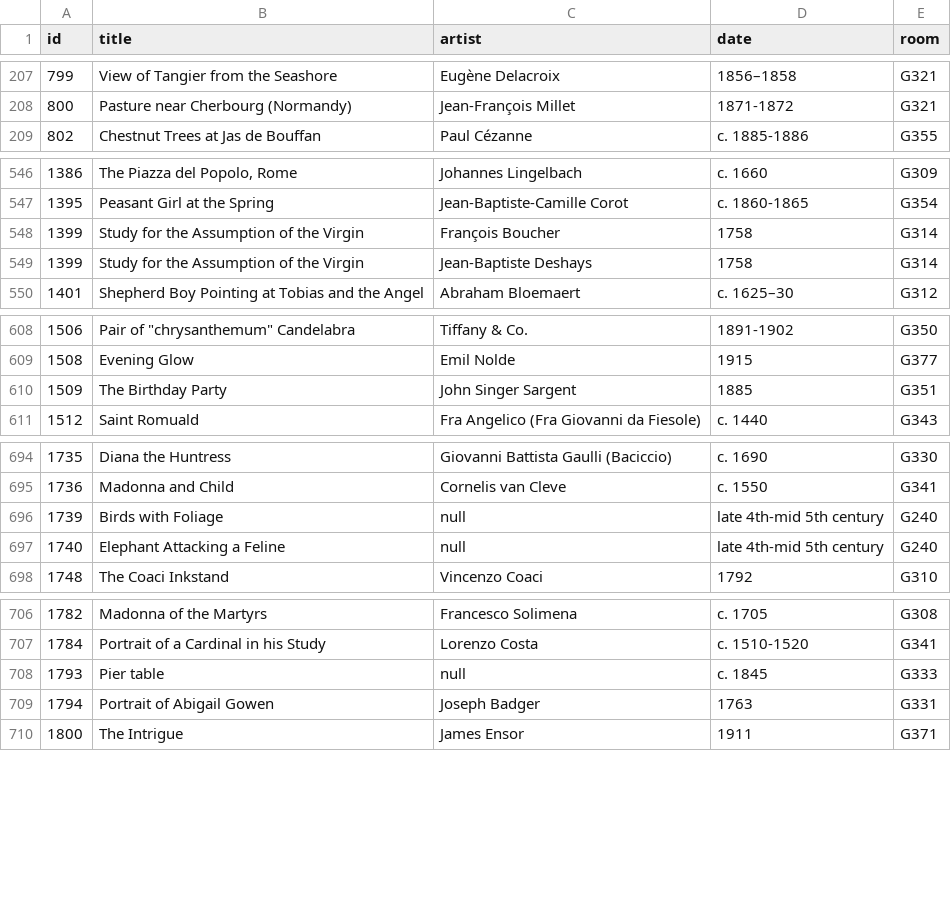
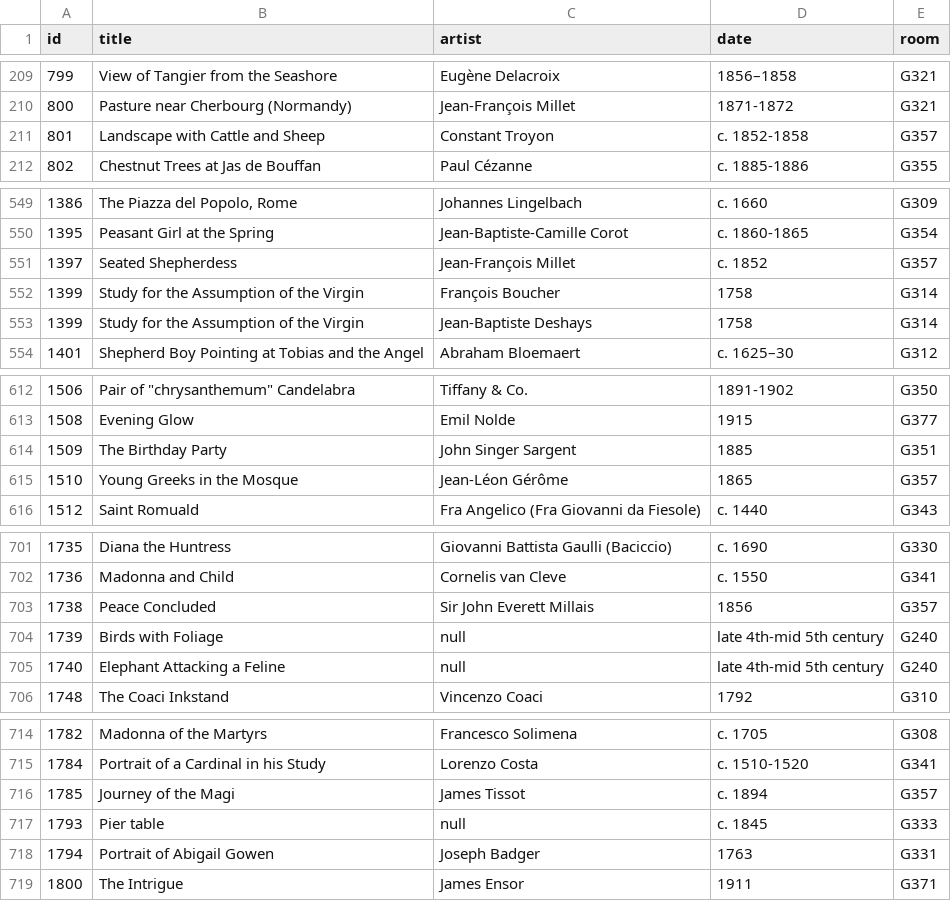
Before and after one commit to miabot/galleries.csv, a CSV file: index.csv, drawn as a sheet; only a part is shown, gaps mark what is left out; the diff covers the shown part only.

```diff
--- a/index.csv
+++ b/index.csv
@@ -208,2 +210,3 @@
 800,"Pasture near Cherbourg (Normandy)","Jean-François Millet","1871-1872","G321"
+801,"Landscape with Cattle and Sheep","Constant Troyon","c. 1852-1858","G357"
 802,"Chestnut Trees at Jas de Bouffan","Paul Cézanne","c. 1885-1886","G355"
@@ -547,2 +550,3 @@
 1395,"Peasant Girl at the Spring","Jean-Baptiste-Camille Corot","c. 1860-1865","G354"
+1397,"Seated Shepherdess","Jean-François Millet","c. 1852","G357"
 1399,"Study for the Assumption of the Virgin","François Boucher","1758","G314"
@@ -610,2 +614,3 @@
 1509,"The Birthday Party","John Singer Sargent","1885","G351"
+1510,"Young Greeks in the Mosque","Jean-Léon Gérôme","1865","G357"
 1512,"Saint Romuald","Fra Angelico (Fra Giovanni da Fiesole)","c. 1440","G343"
@@ -695,2 +702,3 @@
 1736,"Madonna and Child","Cornelis van Cleve","c. 1550","G341"
+1738,"Peace Concluded","Sir John Everett Millais","1856","G357"
 1739,"Birds with Foliage",null,"late 4th-mid 5th century","G240"
@@ -707,2 +715,3 @@
 1784,"Portrait of a Cardinal in his Study","Lorenzo Costa","c. 1510-1520","G341"
+1785,"Journey of the Magi","James Tissot","c. 1894","G357"
 1793,"Pier table",null,"c. 1845","G333"
```
Also changed, not shown: 20 added rows elsewhere in this file, 1 other file.
